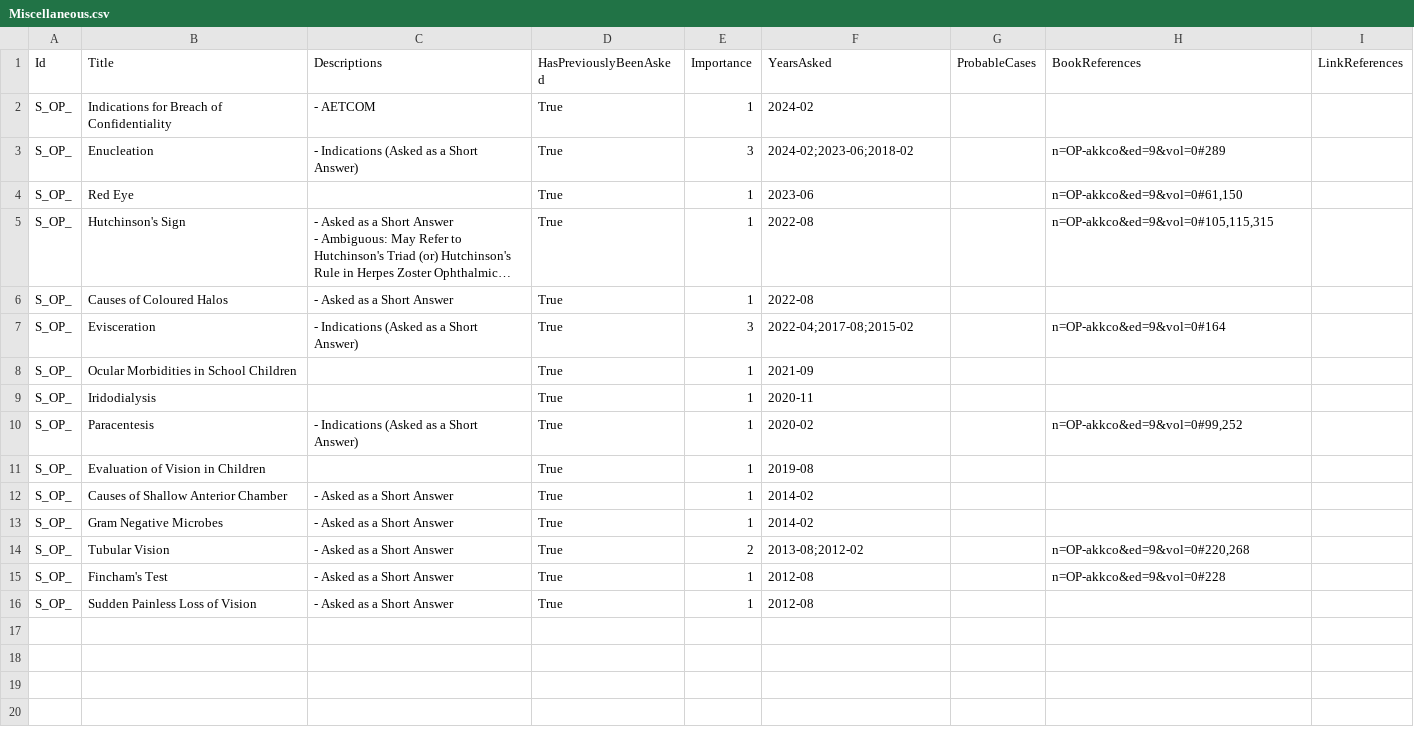
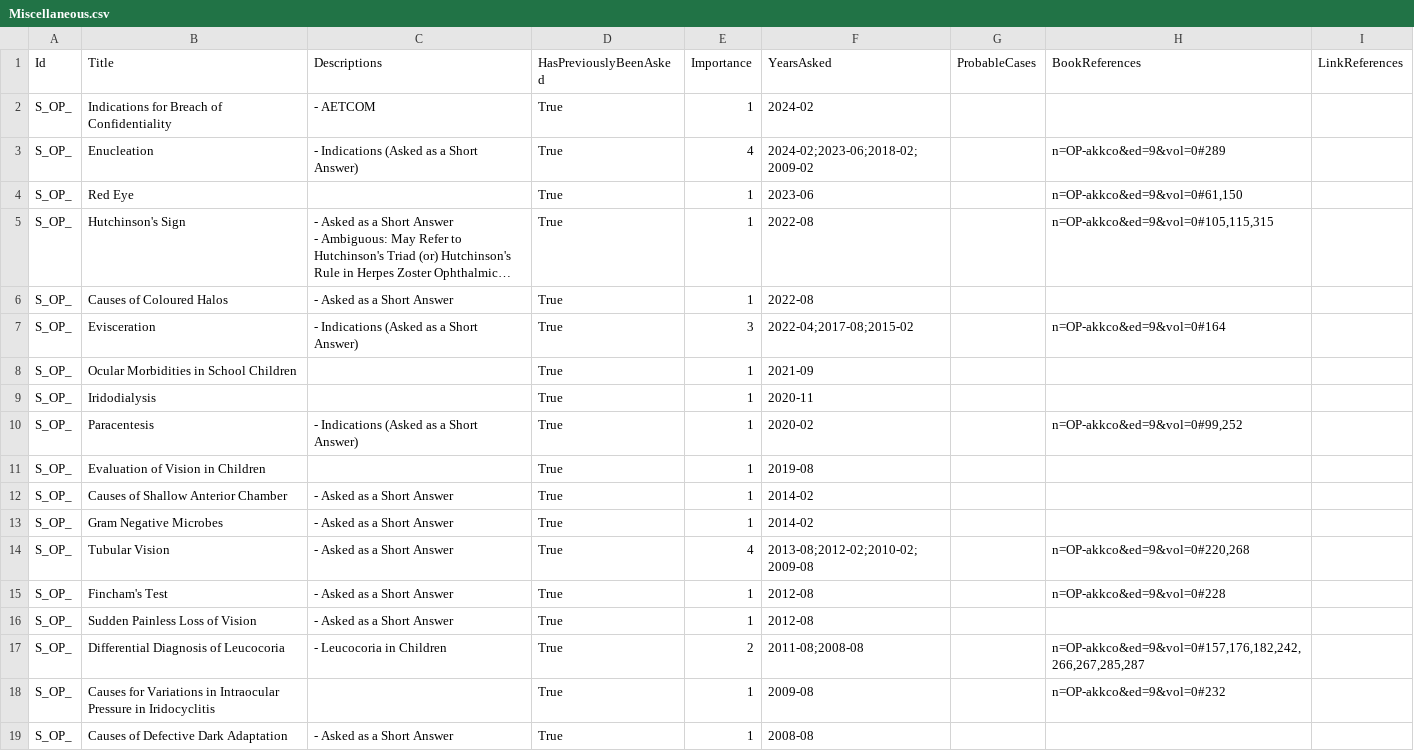
Before and after one commit to symptum/Symptum.Data, a CSV file: src/Symptum.Data/Subjects/Ophthalmology/Question Bank/Paper 0/Miscellaneous.csv, drawn as a sheet; long unchanged cells end in ….

```diff
--- a/src/Symptum.Data/Subjects/Ophthalmology/Question Bank/Paper 0/Miscellaneous.csv
+++ b/src/Symptum.Data/Subjects/Ophthalmology/Question Bank/Paper 0/Miscellaneous.csv
@@ -2,3 +2,3 @@ Id,Title,Descriptions,HasPreviouslyBeenAsked,Importance,YearsAsked,ProbableCases
 S_OP_,Indications for Breach of Confidentiality,- AETCOM,True,1,2024-02,,,
-S_OP_,Enucleation,- Indications (Asked as a Short Answer),True,3,2024-02;2023-06;2018-02,,n=OP-akkco&ed=9&vol=0#289,
+S_OP_,Enucleation,- Indications (Asked as a Short Answer),True,4,2024-02;2023-06;2018-02;2009-02,,n=OP-akkco&ed=9&vol=0#289,
 S_OP_,Red Eye,,True,1,2023-06,,"n=OP-akkco&ed=9&vol=0#61,150",
@@ -14,4 +14,7 @@ S_OP_,Causes of Shallow Anterior Chamber,- Asked as a Short Answer,True,1,2014-0
 S_OP_,Gram Negative Microbes,- Asked as a Short Answer,True,1,2014-02,,,
-S_OP_,Tubular Vision,- Asked as a Short Answer,True,2,2013-08;2012-02,,"n=OP-akkco&ed=9&vol=0#220,268",
+S_OP_,Tubular Vision,- Asked as a Short Answer,True,4,2013-08;2012-02;2010-02;2009-08,,"n=OP-akkco&ed=9&vol=0#220,268",
 S_OP_,Fincham's Test,- Asked as a Short Answer,True,1,2012-08,,n=OP-akkco&ed=9&vol=0#228,
 S_OP_,Sudden Painless Loss of Vision,- Asked as a Short Answer,True,1,2012-08,,,
+S_OP_,Differential Diagnosis of Leucocoria,- Leucocoria in Children,True,2,2011-08;2008-08,,"n=OP-akkco&ed=9&vol=0#157,176,182,242,266,267,285,287",
+S_OP_,Causes for Variations in Intraocular Pressure in Iridocyclitis,,True,1,2009-08,,n=OP-akkco&ed=9&vol=0#232,
+S_OP_,Causes of Defective Dark Adaptation,- Asked as a Short Answer,True,1,2008-08,,,
```
Also changed, not shown: src/Symptum.Data/Subjects/Ophthalmology/Question Bank/Paper 0/Diseases of Lacrimal Apparatus.csv, src/Symptum.Data/Subjects/Ophthalmology/Question Bank/Paper 0/Diseases of Retina.csv, 14 other files.
